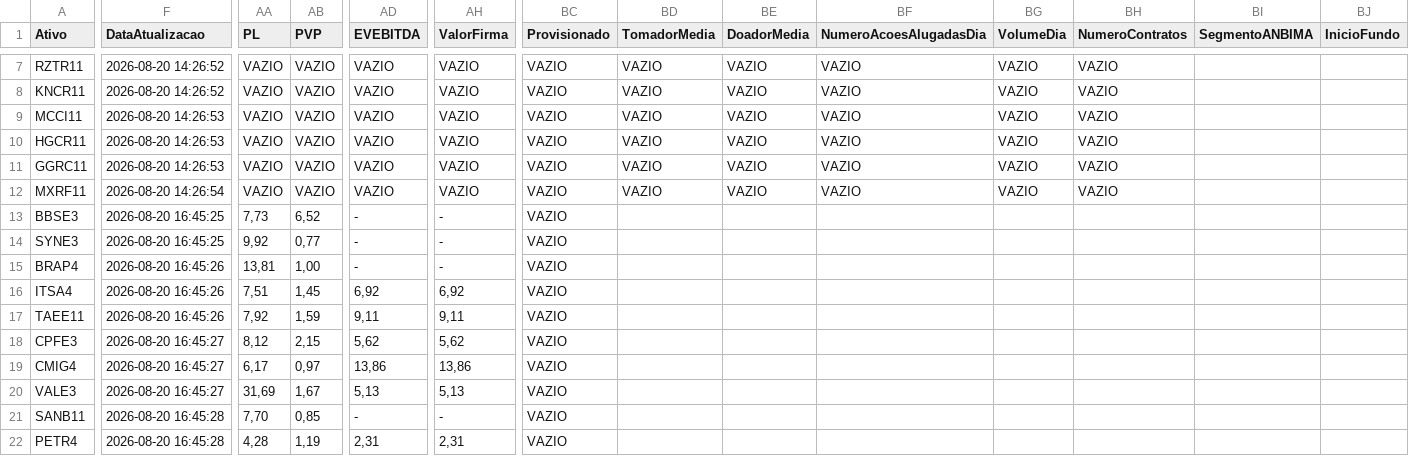
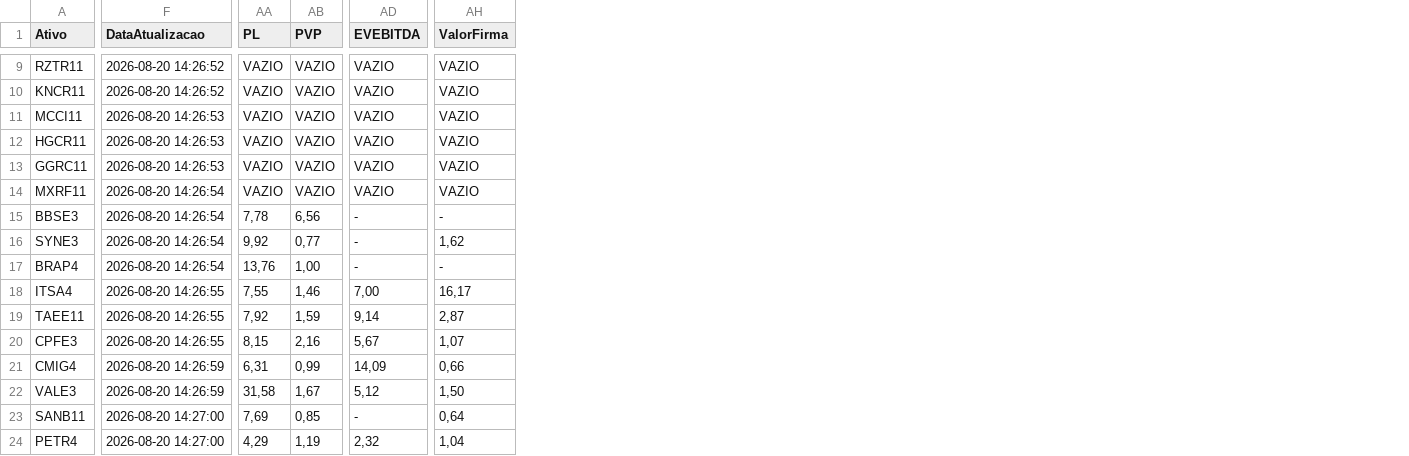
Before and after one commit to mec4tronico/FinancasOnline, a CSV file: patrimonio_consolidado.csv, drawn as a sheet; only a part is shown, gaps mark what is left out; removed rows and columns are numbered as before the commit, all else as after; the diff covers the shown part only; the diff names each change by its address in the sheet, - before the commit and + after, or states it on an @@ line.

```diff
--- a/patrimonio_consolidado.csv
+++ b/patrimonio_consolidado.csv
-column BC (Provisionado), rows 7-22: all VAZIO
-column BD (TomadorMedia), rows 7-12: all VAZIO
-column BE (DoadorMedia), rows 7-12: all VAZIO
-column BF (NumeroAcoesAlugadasDia), rows 7-12: all VAZIO
-column BG (VolumeDia), rows 7-12: all VAZIO
-column BH (NumeroContratos), rows 7-12: all VAZIO
-column BI (SegmentoANBIMA), empty
-column BJ (InicioFundo), empty
-F15:F16 (DataAtualizacao): 2026-08-20 16:45:25
+F15:F16 (DataAtualizacao): 2026-08-20 14:26:54
-AA15 (PL): 7,73
+AA15 (PL): 7,78
-AB15 (PVP): 6,52
+AB15 (PVP): 6,56
-AH16 (ValorFirma): -
+AH16 (ValorFirma): 1,62
-F17 (DataAtualizacao): 2026-08-20 16:45:26
+F17 (DataAtualizacao): 2026-08-20 14:26:54
-AA17 (PL): 13,81
+AA17 (PL): 13,76
-F18:F19 (DataAtualizacao): 2026-08-20 16:45:26
+F18:F19 (DataAtualizacao): 2026-08-20 14:26:55
-AA18 (PL): 7,51
+AA18 (PL): 7,55
-AB18 (PVP): 1,45
+AB18 (PVP): 1,46
-AD18 (EVEBITDA): 6,92
+AD18 (EVEBITDA): 7,00
-AH18 (ValorFirma): 6,92
+AH18 (ValorFirma): 16,17
-AD19 (EVEBITDA): 9,11
+AD19 (EVEBITDA): 9,14
-AH19 (ValorFirma): 9,11
+AH19 (ValorFirma): 2,87
-F20 (DataAtualizacao): 2026-08-20 16:45:27
+F20 (DataAtualizacao): 2026-08-20 14:26:55
-AA20 (PL): 8,12
+AA20 (PL): 8,15
-AB20 (PVP): 2,15
+AB20 (PVP): 2,16
-AD20 (EVEBITDA): 5,62
+AD20 (EVEBITDA): 5,67
-AH20 (ValorFirma): 5,62
+AH20 (ValorFirma): 1,07
-F21:F22 (DataAtualizacao): 2026-08-20 16:45:27
+F21:F22 (DataAtualizacao): 2026-08-20 14:26:59
-AA21 (PL): 6,17
+AA21 (PL): 6,31
-AB21 (PVP): 0,97
+AB21 (PVP): 0,99
-AD21 (EVEBITDA): 13,86
+AD21 (EVEBITDA): 14,09
-AH21 (ValorFirma): 13,86
+AH21 (ValorFirma): 0,66
-AA22 (PL): 31,69
+AA22 (PL): 31,58
-AD22 (EVEBITDA): 5,13
+AD22 (EVEBITDA): 5,12
-AH22 (ValorFirma): 5,13
+AH22 (ValorFirma): 1,50
-F23:F24 (DataAtualizacao): 2026-08-20 16:45:28
+F23:F24 (DataAtualizacao): 2026-08-20 14:27:00
-AA23 (PL): 7,70
+AA23 (PL): 7,69
-AH23 (ValorFirma): -
+AH23 (ValorFirma): 0,64
-AA24 (PL): 4,28
+AA24 (PL): 4,29
-AD24 (EVEBITDA): 2,31
+AD24 (EVEBITDA): 2,32
-AH24 (ValorFirma): 2,31
+AH24 (ValorFirma): 1,04
```
Also changed, not shown: 2 added rows and 24 edited cells elsewhere in this file.
